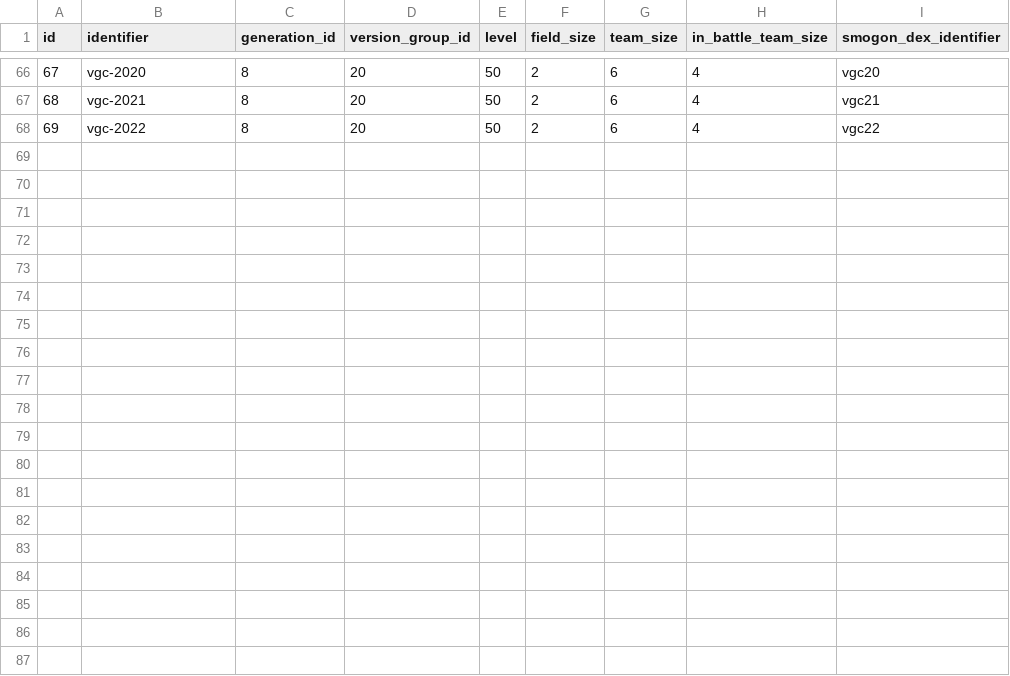
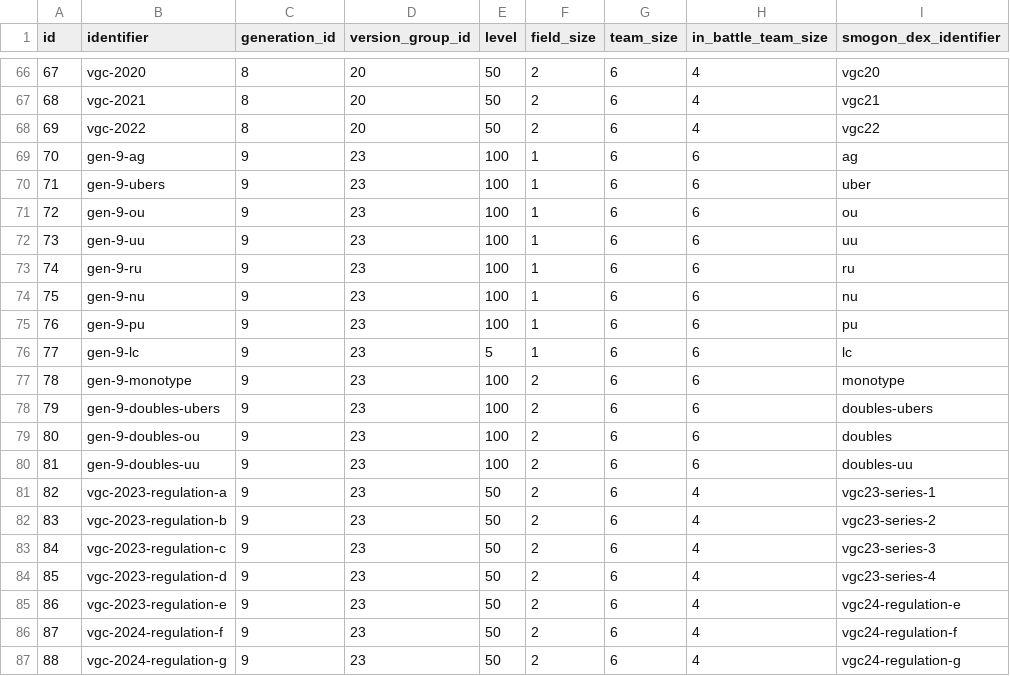
Before and after one commit to jpirnat/dex, a CSV file: data/formats.csv, drawn as a sheet; only a part is shown, gaps mark what is left out; the diff names each change by its address in the sheet, - before the commit and + after, or states it on an @@ line.

Commit message:
Formats for 2022-10 through 2024-06. We're back!!!

```diff
--- a/data/formats.csv
+++ b/data/formats.csv
+row 69: 70 | gen-9-ag | 9 | 23 | 100 | 1 | 6 | 6 | ag
+row 70: 71 | gen-9-ubers | 9 | 23 | 100 | 1 | 6 | 6 | uber
+row 71: 72 | gen-9-ou | 9 | 23 | 100 | 1 | 6 | 6 | ou
+row 72: 73 | gen-9-uu | 9 | 23 | 100 | 1 | 6 | 6 | uu
+row 73: 74 | gen-9-ru | 9 | 23 | 100 | 1 | 6 | 6 | ru
+row 74: 75 | gen-9-nu | 9 | 23 | 100 | 1 | 6 | 6 | nu
+row 75: 76 | gen-9-pu | 9 | 23 | 100 | 1 | 6 | 6 | pu
+row 76: 77 | gen-9-lc | 9 | 23 | 5 | 1 | 6 | 6 | lc
+row 77: 78 | gen-9-monotype | 9 | 23 | 100 | 2 | 6 | 6 | monotype
+row 78: 79 | gen-9-doubles-ubers | 9 | 23 | 100 | 2 | 6 | 6 | doubles-ubers
+row 79: 80 | gen-9-doubles-ou | 9 | 23 | 100 | 2 | 6 | 6 | doubles
+row 80: 81 | gen-9-doubles-uu | 9 | 23 | 100 | 2 | 6 | 6 | doubles-uu
+row 81: 82 | vgc-2023-regulation-a | 9 | 23 | 50 | 2 | 6 | 4 | vgc23-series-1
+row 82: 83 | vgc-2023-regulation-b | 9 | 23 | 50 | 2 | 6 | 4 | vgc23-series-2
+row 83: 84 | vgc-2023-regulation-c | 9 | 23 | 50 | 2 | 6 | 4 | vgc23-series-3
+row 84: 85 | vgc-2023-regulation-d | 9 | 23 | 50 | 2 | 6 | 4 | vgc23-series-4
+row 85: 86 | vgc-2023-regulation-e | 9 | 23 | 50 | 2 | 6 | 4 | vgc24-regulation-e
+row 86: 87 | vgc-2024-regulation-f | 9 | 23 | 50 | 2 | 6 | 4 | vgc24-regulation-f
+row 87: 88 | vgc-2024-regulation-g | 9 | 23 | 50 | 2 | 6 | 4 | vgc24-regulation-g
```
Also changed, not shown: data/format_names.csv, 2 other files.
